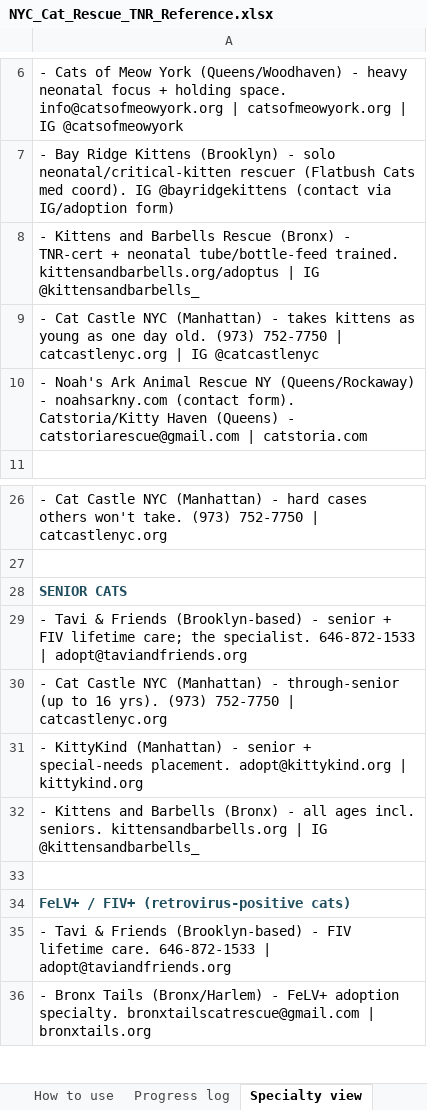
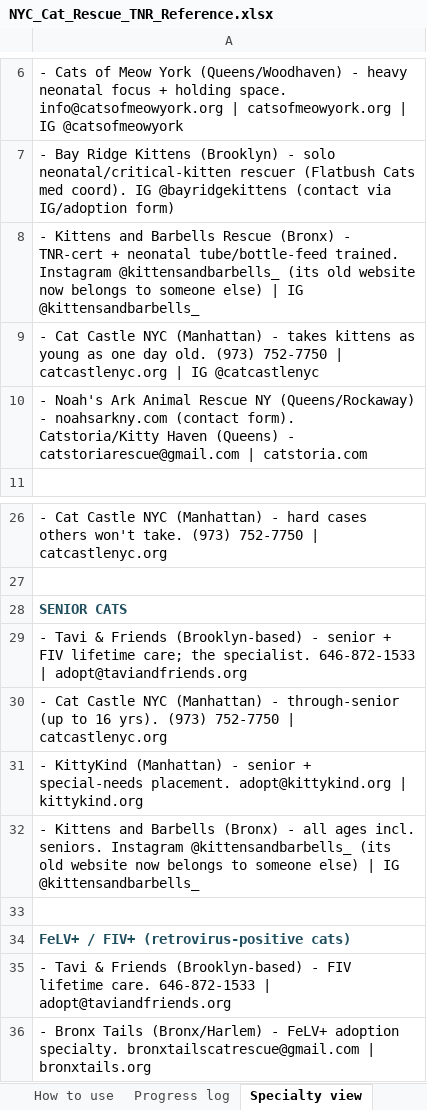
Before and after one commit to btaylor62000-spec/nyc-animal-rescue, an Excel workbook: research/NYC_Cat_Rescue_TNR_Reference.xlsx, sheet Specialty view, drawn as a sheet; only a part is shown, gaps mark what is left out; values as stored, in another font and other column widths than the file's, no borders; the diff names each change by its address in the sheet, - before the commit and + after, or states it on an @@ line.

```diff
--- a/research/NYC_Cat_Rescue_TNR_Reference.xlsx (sheet Specialty view)
+++ b/research/NYC_Cat_Rescue_TNR_Reference.xlsx (sheet Specialty view)
-A8: …tube/bottle-feed trained. kittensandbarbells.org/adoptus | IG…
+A8: …tube/bottle-feed trained. Instagram @kittensandbarbells_ (its old website now belongs to someone else) | IG…
-A32: …incl. seniors. kittensandbarbells.org | IG…
+A32: …incl. seniors. Instagram @kittensandbarbells_ (its old website now belongs to someone else) | IG…
```
Also changed, not shown: research/NYC_Animal_Abuse_Reporting.xlsx, research/NYC_Dog_Rescue_Reference.xlsx, 32 other files.
